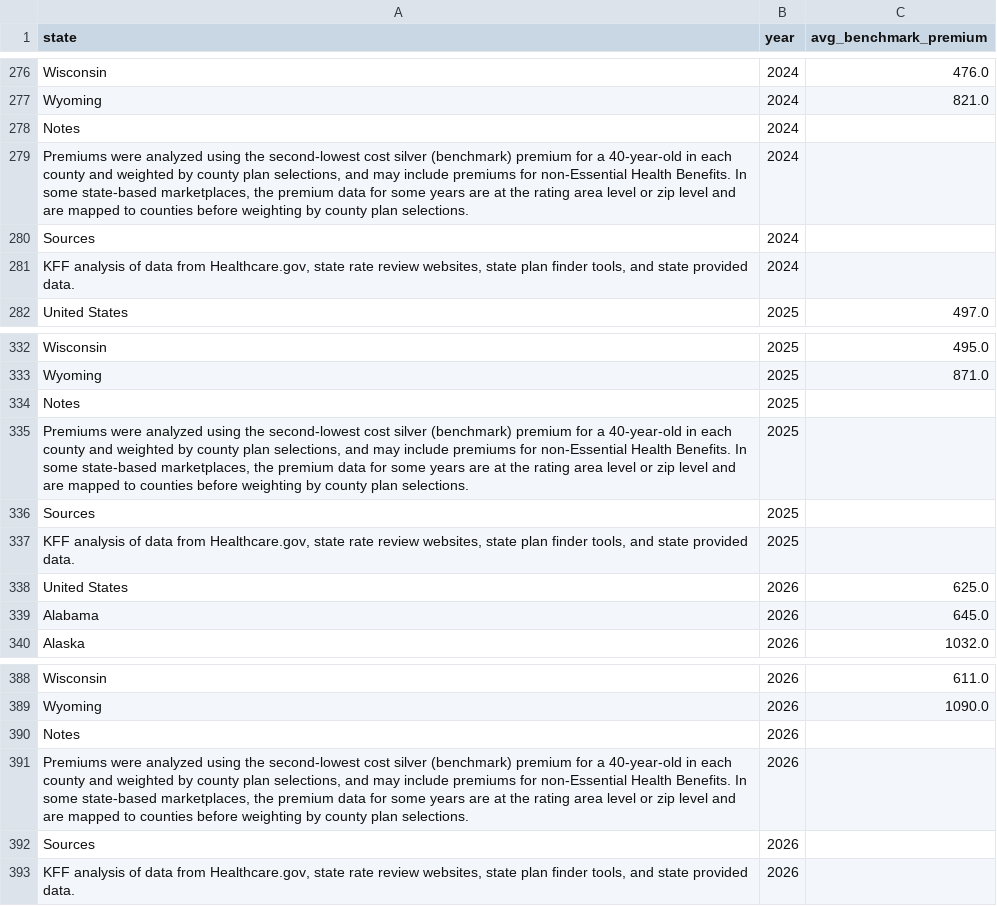
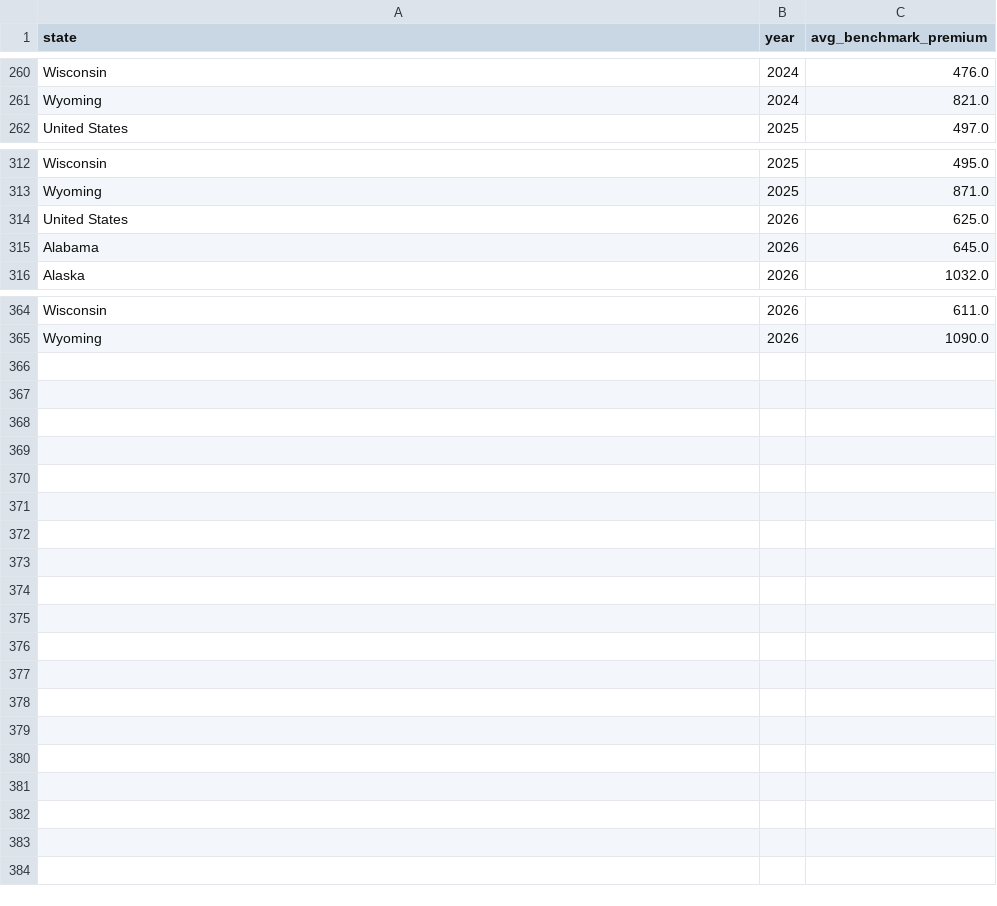
Before and after one commit to jacobbirchard-dot/aca-coverage-dashboard, a CSV file: data/benchmark_premiums.csv, drawn as a sheet; only a part is shown, gaps mark what is left out; the diff covers the shown part only.

```diff
--- a/data/benchmark_premiums.csv
+++ b/data/benchmark_premiums.csv
@@ -277,6 +261,2 @@ Wisconsin,2024,476.0
 Wyoming,2024,821.0
-Notes,2024,
-"Premiums were analyzed using the second-lowest cost silver (benchmark) premium for a 40-year-old in each county and weighted by county plan selections, and may include premiums for non-Essential Health Benefits. In some state-based marketplaces, the premium data for some years are at the rating area level or zip level and are mapped to counties before weighting by county plan selections.",2024,
-Sources,2024,
-"KFF analysis of data from Healthcare.gov, state rate review websites, state plan finder tools, and state provided data.",2024,
 United States,2025,497.0
@@ -333,6 +313,2 @@ Wisconsin,2025,495.0
 Wyoming,2025,871.0
-Notes,2025,
-"Premiums were analyzed using the second-lowest cost silver (benchmark) premium for a 40-year-old in each county and weighted by county plan selections, and may include premiums for non-Essential Health Benefits. In some state-based marketplaces, the premium data for some years are at the rating area level or zip level and are mapped to counties before weighting by county plan selections.",2025,
-Sources,2025,
-"KFF analysis of data from Healthcare.gov, state rate review websites, state plan finder tools, and state provided data.",2025,
 United States,2026,625.0
@@ -389,5 +365 @@ Wisconsin,2026,611.0
 Wyoming,2026,1090.0
-Notes,2026,
-"Premiums were analyzed using the second-lowest cost silver (benchmark) premium for a 40-year-old in each county and weighted by county plan selections, and may include premiums for non-Essential Health Benefits. In some state-based marketplaces, the premium data for some years are at the rating area level or zip level and are mapped to counties before weighting by county plan selections.",2026,
-Sources,2026,
-"KFF analysis of data from Healthcare.gov, state rate review websites, state plan finder tools, and state provided data.",2026,
```
Also changed, not shown: 16 removed rows elsewhere in this file.
